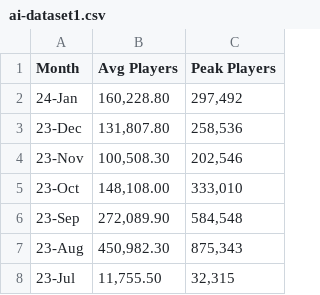
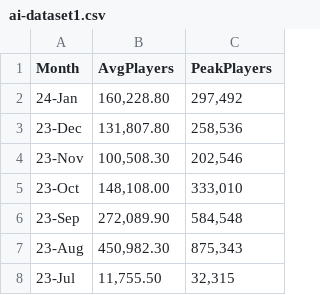
Before and after one commit to rmwebb2/files-ai, a CSV file: ai-dataset1.csv, drawn as a sheet; only a part is shown.

Commit message:
Update ai-dataset1.csv

```diff
--- a/ai-dataset1.csv
+++ b/ai-dataset1.csv
@@ -1,2 +1,2 @@
-Month,Avg Players,Peak Players
+Month,AvgPlayers,PeakPlayers
 24-Jan,"160,228.80","297,492"
```
